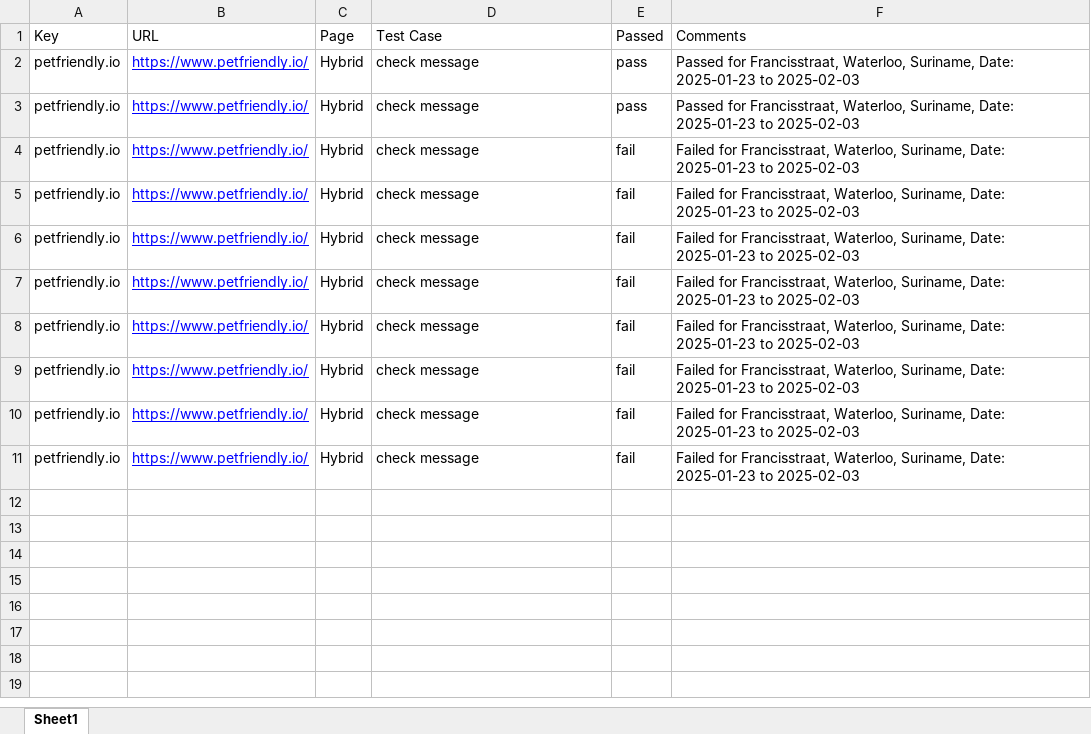
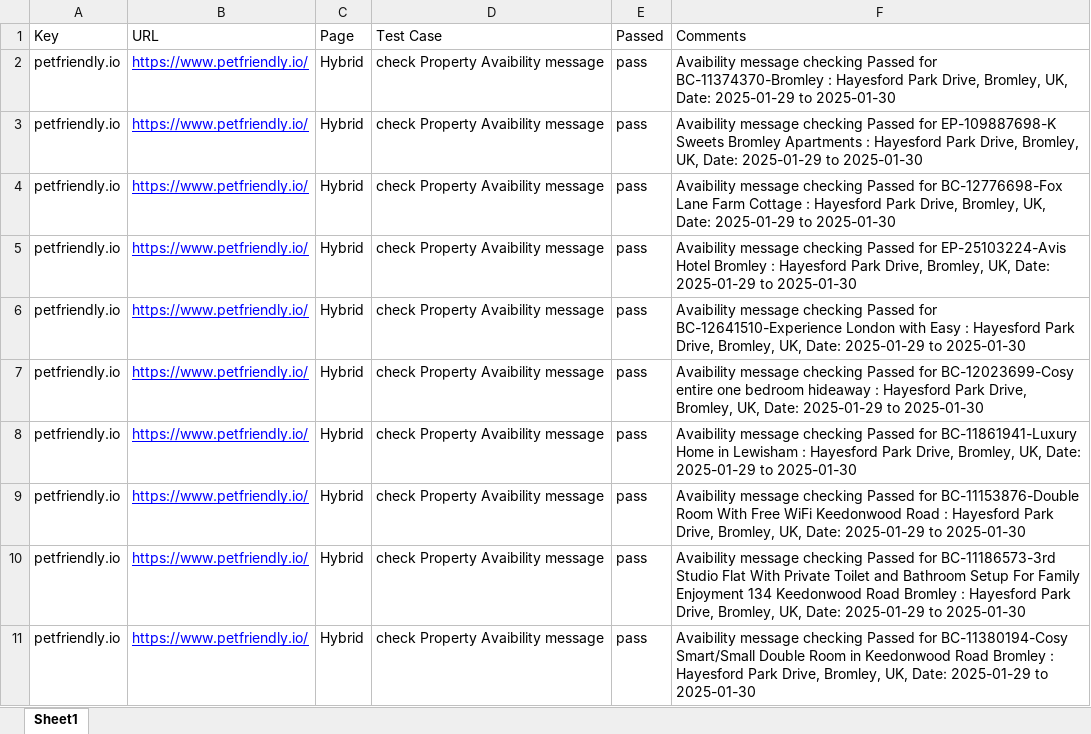
Before and after one commit to samiya1859/selenium_assiggnment1, an Excel workbook: test_results.xlsx, sheet Sheet1, drawn as a sheet; values as stored, in another font and other column widths than the file's, no borders; the diff names each change by its address in the sheet, - before the commit and + after, or states it on an @@ line.

```diff
--- a/test_results.xlsx (sheet Sheet1)
+++ b/test_results.xlsx (sheet Sheet1)
-D2:D11 (Test Case): check message
+D2:D11 (Test Case): check Property Avaibility message
-F2 (Comments): Passed for Francisstraat, Waterloo, Suriname, Date: 2025-01-23 to 2025-02-03
+F2 (Comments): Avaibility message checking Passed for BC-11374370-Bromley : Hayesford Park Drive, Bromley, UK, Date: 2025-01-29 to 2025-01-30
-F3 (Comments): Passed for Francisstraat, Waterloo, Suriname, Date: 2025-01-23 to 2025-02-03
+F3 (Comments): Avaibility message checking Passed for EP-109887698-K Sweets Bromley Apartments : Hayesford Park Drive, Bromley, UK, Date: 2025-01-29 to 2025-01-30
-E4:E11 (Passed): fail
+E4:E11 (Passed): pass
-F4 (Comments): Failed for Francisstraat, Waterloo, Suriname, Date: 2025-01-23 to 2025-02-03
+F4 (Comments): Avaibility message checking Passed for BC-12776698-Fox Lane Farm Cottage : Hayesford Park Drive, Bromley, UK, Date: 2025-01-29 to 2025-01-30
-F5 (Comments): Failed for Francisstraat, Waterloo, Suriname, Date: 2025-01-23 to 2025-02-03
+F5 (Comments): Avaibility message checking Passed for EP-25103224-Avis Hotel Bromley : Hayesford Park Drive, Bromley, UK, Date: 2025-01-29 to 2025-01-30
-F6 (Comments): Failed for Francisstraat, Waterloo, Suriname, Date: 2025-01-23 to 2025-02-03
+F6 (Comments): Avaibility message checking Passed for BC-12641510-Experience London with Easy : Hayesford Park Drive, Bromley, UK, Date: 2025-01-29 to 2025-01-30
-F7 (Comments): Failed for Francisstraat, Waterloo, Suriname, Date: 2025-01-23 to 2025-02-03
+F7 (Comments): Avaibility message checking Passed for BC-12023699-Cosy entire one bedroom hideaway : Hayesford Park Drive, Bromley, UK, Date: 2025-01-29 to 2025-01-30
-F8 (Comments): Failed for Francisstraat, Waterloo, Suriname, Date: 2025-01-23 to 2025-02-03
+F8 (Comments): Avaibility message checking Passed for BC-11861941-Luxury Home in Lewisham : Hayesford Park Drive, Bromley, UK, Date: 2025-01-29 to 2025-01-30
-F9 (Comments): Failed for Francisstraat, Waterloo, Suriname, Date: 2025-01-23 to 2025-02-03
+F9 (Comments): Avaibility message checking Passed for BC-11153876-Double Room With Free WiFi Keedonwood Road : Hayesford Park Drive, Bromley, UK, Date: 2025-01-29 to 2025-01-30
-F10 (Comments): Failed for Francisstraat, Waterloo, Suriname, Date: 2025-01-23 to 2025-02-03
+F10 (Comments): Avaibility message checking Passed for BC-11186573-3rd Studio Flat With Private Toilet and Bathroom Setup For Family Enjoyment 134 Keedonwood Road Bromley : Hayesford Park Drive, Bromley, UK, Date: 2025-01-29 to 2025-01-30
-F11 (Comments): Failed for Francisstraat, Waterloo, Suriname, Date: 2025-01-23 to 2025-02-03
+F11 (Comments): Avaibility message checking Passed for BC-11380194-Cosy Smart/Small Double Room in Keedonwood Road Bromley : Hayesford Park Drive, Bromley, UK, Date: 2025-01-29 to 2025-01-30
```
Also changed, not shown: locator.xlsx, 14 other files.
